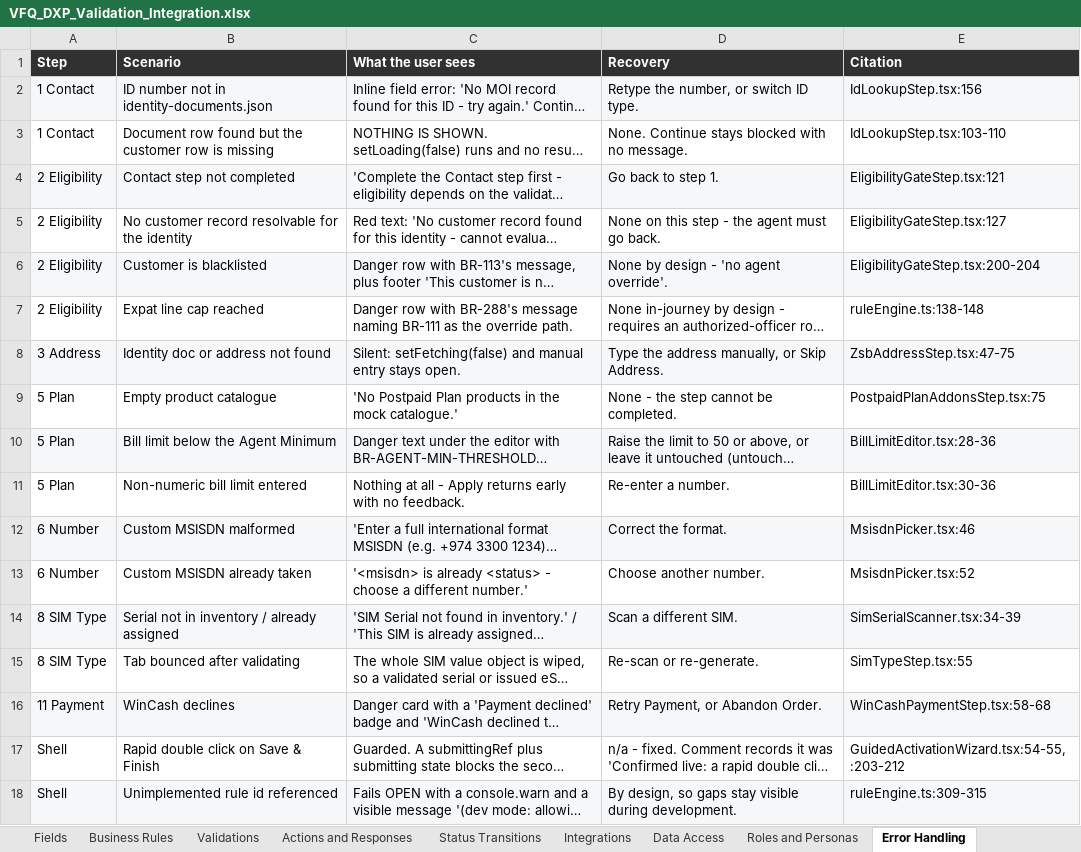
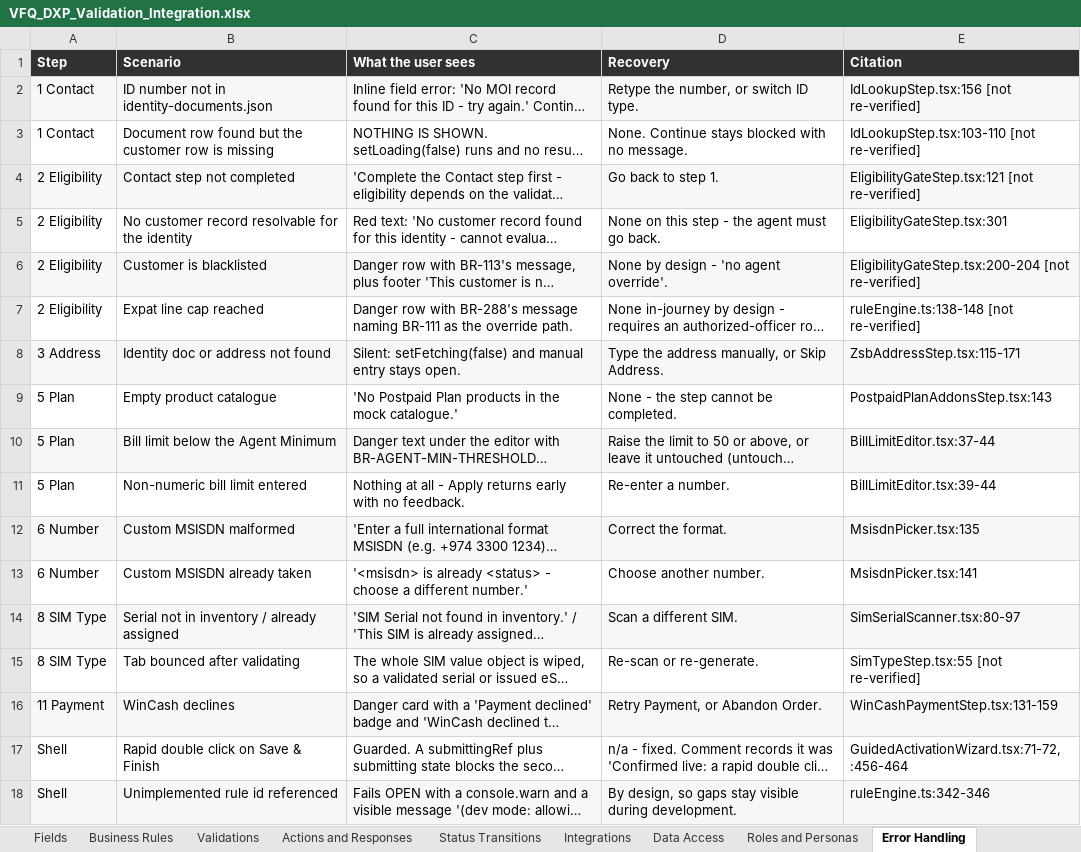
Before and after one commit to parithys/vfq-dxp, an Excel workbook: vfq-dxp-app/reference/outputs/VFQ_DXP_Validation_Integration.xlsx, sheet Error Handling, drawn as a sheet; long unchanged cells end in …; values as stored, in another font and other column widths than the file's, no borders; the diff names each change by its address in the sheet, - before the commit and + after, or states it on an @@ line.

```diff
--- a/vfq-dxp-app/reference/outputs/VFQ_DXP_Validation_Integration.xlsx (sheet Error Handling)
+++ b/vfq-dxp-app/reference/outputs/VFQ_DXP_Validation_Integration.xlsx (sheet Error Handling)
-E2 (Citation): IdLookupStep.tsx:156
+E2 (Citation): IdLookupStep.tsx:156 [not re-verified]
-E3 (Citation): IdLookupStep.tsx:103-110
+E3 (Citation): IdLookupStep.tsx:103-110 [not re-verified]
-E4 (Citation): EligibilityGateStep.tsx:121
+E4 (Citation): EligibilityGateStep.tsx:121 [not re-verified]
-E5 (Citation): EligibilityGateStep.tsx:127
+E5 (Citation): EligibilityGateStep.tsx:301
-E6 (Citation): EligibilityGateStep.tsx:200-204
+E6 (Citation): EligibilityGateStep.tsx:200-204 [not re-verified]
-E7 (Citation): ruleEngine.ts:138-148
+E7 (Citation): ruleEngine.ts:138-148 [not re-verified]
-E8 (Citation): ZsbAddressStep.tsx:47-75
+E8 (Citation): ZsbAddressStep.tsx:115-171
-E9 (Citation): PostpaidPlanAddonsStep.tsx:75
+E9 (Citation): PostpaidPlanAddonsStep.tsx:143
-E10 (Citation): BillLimitEditor.tsx:28-36
+E10 (Citation): BillLimitEditor.tsx:37-44
-E11 (Citation): BillLimitEditor.tsx:30-36
+E11 (Citation): BillLimitEditor.tsx:39-44
-E12 (Citation): MsisdnPicker.tsx:46
+E12 (Citation): MsisdnPicker.tsx:135
-E13 (Citation): MsisdnPicker.tsx:52
+E13 (Citation): MsisdnPicker.tsx:141
-E14 (Citation): SimSerialScanner.tsx:34-39
+E14 (Citation): SimSerialScanner.tsx:80-97
-E15 (Citation): SimTypeStep.tsx:55
+E15 (Citation): SimTypeStep.tsx:55 [not re-verified]
-E16 (Citation): WinCashPaymentStep.tsx:58-68
+E16 (Citation): WinCashPaymentStep.tsx:131-159
-E17 (Citation): GuidedActivationWizard.tsx:54-55, :203-212
+E17 (Citation): GuidedActivationWizard.tsx:71-72, :456-464
-E18 (Citation): ruleEngine.ts:309-315
+E18 (Citation): ruleEngine.ts:342-346
```
Also changed, not shown: sheet Fields, sheet Actions and Responses, sheet Business Rules, sheet Journey Steps, sheet Integrations, sheet Validations, 4 more sheets, 1 other file.
